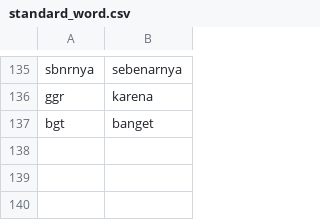
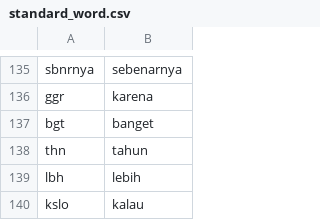
Before and after one commit to ciptakelvin/Analisis-Sentimen-Twitter-terhadap-Kenaikan-Tarif-PPN, a CSV file: standard_word.csv, drawn as a sheet; only a part is shown, gaps mark what is left out.

```diff
--- a/standard_word.csv
+++ b/standard_word.csv
@@ -137 +137,4 @@ ggr,karena
 bgt,banget
+thn,tahun
+lbh,lebih
+kslo,kalau
```
Also changed, not shown: 1 other file.
